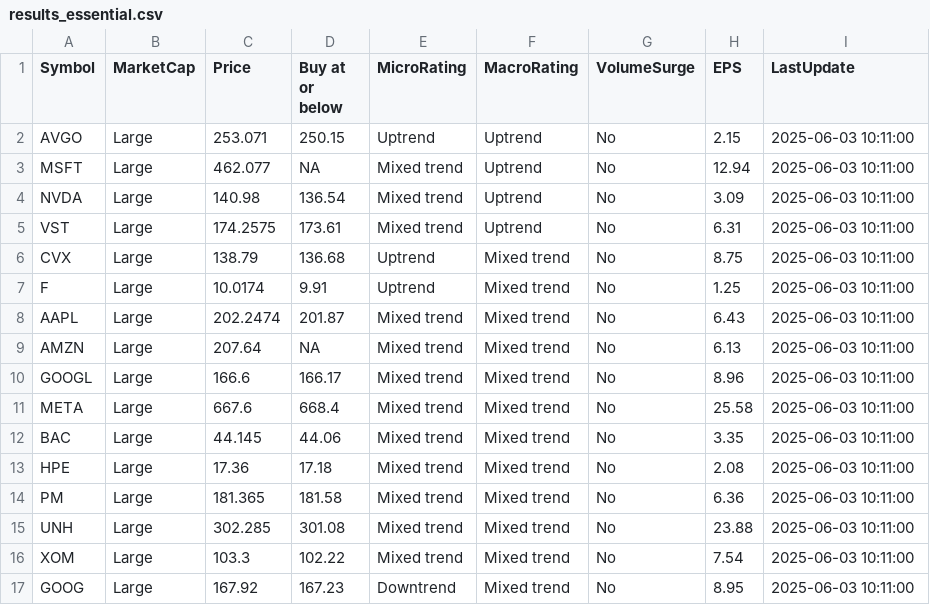
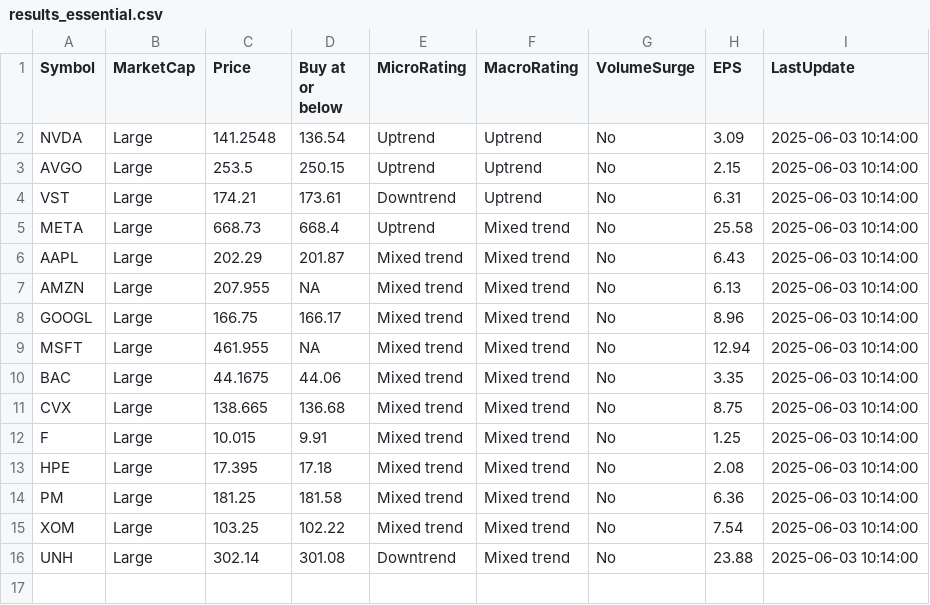
Before and after one commit to kuppal3gt/MSF, a CSV file: results_essential.csv, drawn as a sheet.

```diff
--- a/results_essential.csv
+++ b/results_essential.csv
@@ -1,17 +1,16 @@
 "Symbol","MarketCap","Price","Buy at or below","MicroRating","MacroRating","VolumeSurge","EPS","LastUpdate"
-"AVGO","Large",253.071,250.15,"Uptrend","Uptrend","No",2.15,"2025-06-03 10:11:00"
-"MSFT","Large",462.077,NA,"Mixed trend","Uptrend","No",12.94,"2025-06-03 10:11:00"
-"NVDA","Large",140.98,136.54,"Mixed trend","Uptrend","No",3.09,"2025-06-03 10:11:00"
-"VST","Large",174.2575,173.61,"Mixed trend","Uptrend","No",6.31,"2025-06-03 10:11:00"
-"CVX","Large",138.79,136.68,"Uptrend","Mixed trend","No",8.75,"2025-06-03 10:11:00"
-"F","Large",10.0174,9.91,"Uptrend","Mixed trend","No",1.25,"2025-06-03 10:11:00"
-"AAPL","Large",202.2474,201.87,"Mixed trend","Mixed trend","No",6.43,"2025-06-03 10:11:00"
-"AMZN","Large",207.64,NA,"Mixed trend","Mixed trend","No",6.13,"2025-06-03 10:11:00"
-"GOOGL","Large",166.6,166.17,"Mixed trend","Mixed trend","No",8.96,"2025-06-03 10:11:00"
-"META","Large",667.6,668.4,"Mixed trend","Mixed trend","No",25.58,"2025-06-03 10:11:00"
-"BAC","Large",44.145,44.06,"Mixed trend","Mixed trend","No",3.35,"2025-06-03 10:11:00"
-"HPE","Large",17.36,17.18,"Mixed trend","Mixed trend","No",2.08,"2025-06-03 10:11:00"
-"PM","Large",181.365,181.58,"Mixed trend","Mixed trend","No",6.36,"2025-06-03 10:11:00"
-"UNH","Large",302.285,301.08,"Mixed trend","Mixed trend","No",23.88,"2025-06-03 10:11:00"
-"XOM","Large",103.3,102.22,"Mixed trend","Mixed trend","No",7.54,"2025-06-03 10:11:00"
-"GOOG","Large",167.92,167.23,"Downtrend","Mixed trend","No",8.95,"2025-06-03 10:11:00"
+"NVDA","Large",141.2548,136.54,"Uptrend","Uptrend","No",3.09,"2025-06-03 10:14:00"
+"AVGO","Large",253.5,250.15,"Uptrend","Uptrend","No",2.15,"2025-06-03 10:14:00"
+"VST","Large",174.21,173.61,"Downtrend","Uptrend","No",6.31,"2025-06-03 10:14:00"
+"META","Large",668.73,668.4,"Uptrend","Mixed trend","No",25.58,"2025-06-03 10:14:00"
+"AAPL","Large",202.29,201.87,"Mixed trend","Mixed trend","No",6.43,"2025-06-03 10:14:00"
+"AMZN","Large",207.955,NA,"Mixed trend","Mixed trend","No",6.13,"2025-06-03 10:14:00"
+"GOOGL","Large",166.75,166.17,"Mixed trend","Mixed trend","No",8.96,"2025-06-03 10:14:00"
+"MSFT","Large",461.955,NA,"Mixed trend","Mixed trend","No",12.94,"2025-06-03 10:14:00"
+"BAC","Large",44.1675,44.06,"Mixed trend","Mixed trend","No",3.35,"2025-06-03 10:14:00"
+"CVX","Large",138.665,136.68,"Mixed trend","Mixed trend","No",8.75,"2025-06-03 10:14:00"
+"F","Large",10.015,9.91,"Mixed trend","Mixed trend","No",1.25,"2025-06-03 10:14:00"
+"HPE","Large",17.395,17.18,"Mixed trend","Mixed trend","No",2.08,"2025-06-03 10:14:00"
+"PM","Large",181.25,181.58,"Mixed trend","Mixed trend","No",6.36,"2025-06-03 10:14:00"
+"XOM","Large",103.25,102.22,"Mixed trend","Mixed trend","No",7.54,"2025-06-03 10:14:00"
+"UNH","Large",302.14,301.08,"Downtrend","Mixed trend","No",23.88,"2025-06-03 10:14:00"
```
Also changed, not shown: results.csv, results_basic.csv, 1 other file.
